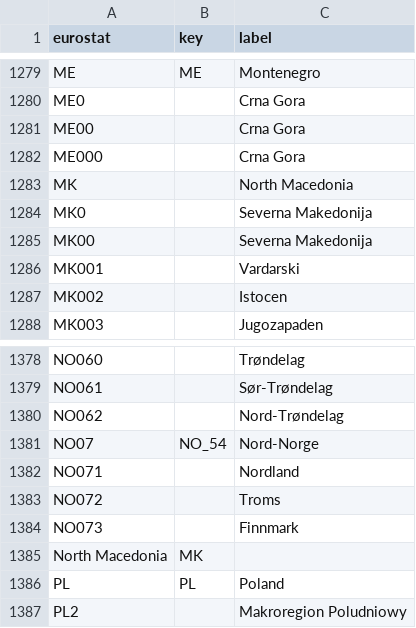
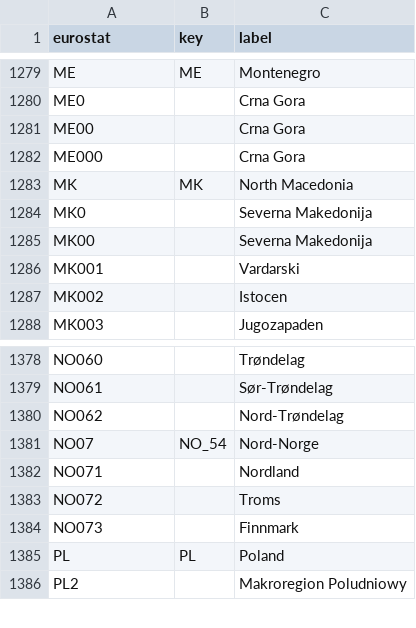
Before and after one commit to GoogleCloudPlatform/covid-19-open-data, a CSV file: src/data/eurostat/index.csv, drawn as a sheet; only a part is shown, gaps mark what is left out.

```diff
--- a/src/data/eurostat/index.csv
+++ b/src/data/eurostat/index.csv
@@ -1282,3 +1282,3 @@ ME00,,Crna Gora
 ME000,,Crna Gora
-MK,,North Macedonia
+MK,MK,North Macedonia
 MK0,,Severna Makedonija
@@ -1384,3 +1384,2 @@ NO072,,Troms
 NO073,,Finnmark
-North Macedonia,MK,
 PL,PL,Poland
```
Also changed, not shown: 13 other files.
